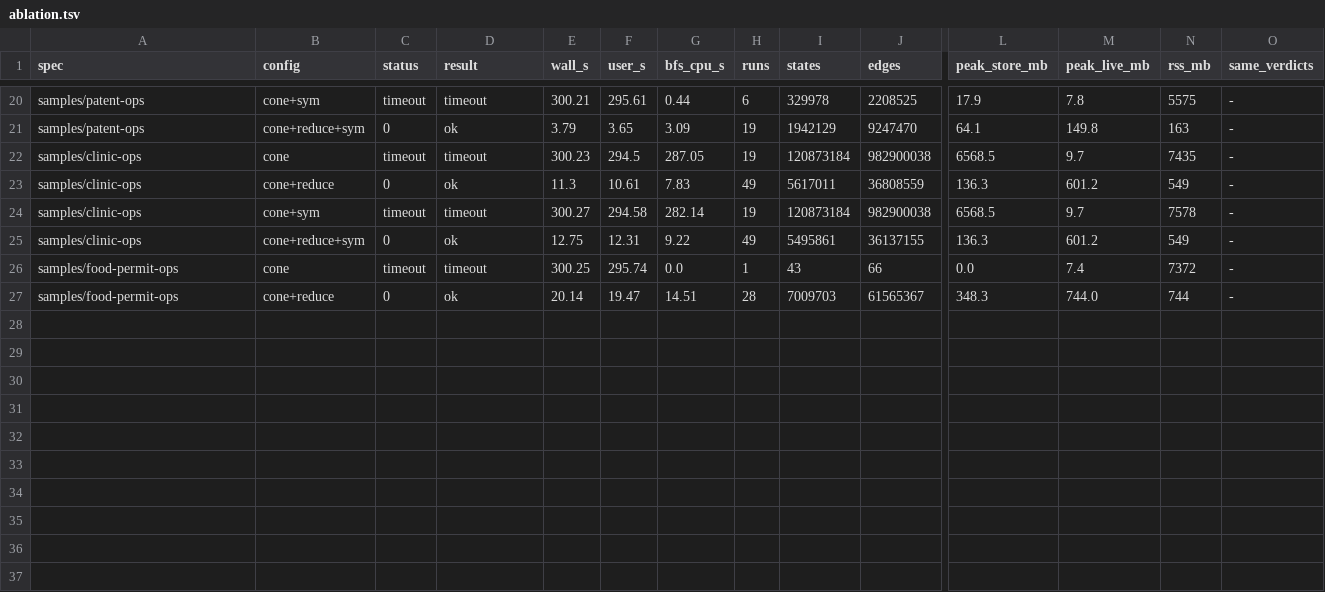
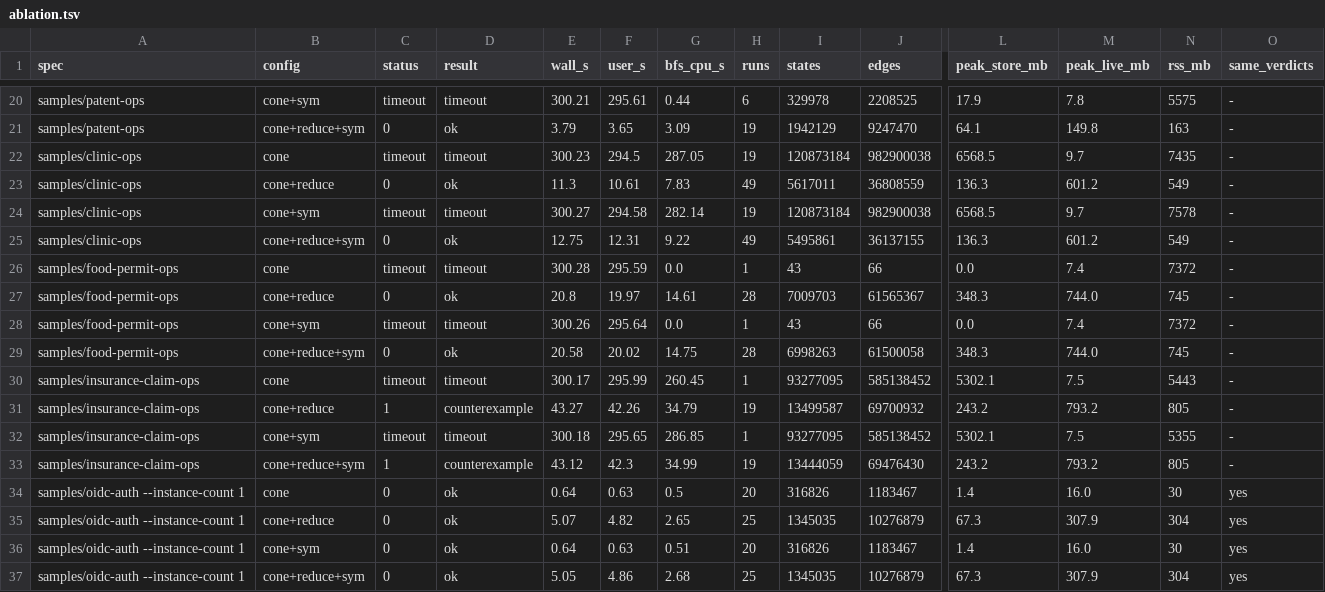
Before and after one commit to manji-0/rdra-ish-dsl, a TSV file: docs/paper/eval/data/ablation.tsv, drawn as a sheet; only a part is shown, gaps mark what is left out; rows hold the shown columns only; the diff names each change by its address in the sheet, - before the commit and + after, or states it on an @@ line.

```diff
--- a/docs/paper/eval/data/ablation.tsv
+++ b/docs/paper/eval/data/ablation.tsv
-E26 (wall_s): 300.25
+E26 (wall_s): 300.28
-F26 (user_s): 295.74
+F26 (user_s): 295.59
-E27 (wall_s): 20.14
+E27 (wall_s): 20.8
-F27 (user_s): 19.47
+F27 (user_s): 19.97
-G27 (bfs_cpu_s): 14.51
+G27 (bfs_cpu_s): 14.61
-N27 (rss_mb): 744
+N27 (rss_mb): 745
+row 28: samples/food-permit-ops | cone+sym | timeout | timeout | 300.26 | 295.64 | 0.0 | 1 | 43 | 66 | 0.0 | 7.4 | 7372 | -
+row 29: samples/food-permit-ops | cone+reduce+sym | 0 | ok | 20.58 | 20.02 | 14.75 | 28 | 6998263 | 61500058 | 348.3 | 744.0 | 745 | -
+row 30: samples/insurance-claim-ops | cone | timeout | timeout | 300.17 | 295.99 | 260.45 | 1 | 93277095 | 585138452 | 5302.1 | 7.5 | 5443 | -
+row 31: samples/insurance-claim-ops | cone+reduce | 1 | counterexample | 43.27 | 42.26 | 34.79 | 19 | 13499587 | 69700932 | 243.2 | 793.2 | 805 | -
+row 32: samples/insurance-claim-ops | cone+sym | timeout | timeout | 300.18 | 295.65 | 286.85 | 1 | 93277095 | 585138452 | 5302.1 | 7.5 | 5355 | -
+row 33: samples/insurance-claim-ops | cone+reduce+sym | 1 | counterexample | 43.12 | 42.3 | 34.99 | 19 | 13444059 | 69476430 | 243.2 | 793.2 | 805 | -
+row 34: samples/oidc-auth --instance-count 1 | cone | 0 | ok | 0.64 | 0.63 | 0.5 | 20 | 316826 | 1183467 | 1.4 | 16.0 | 30 | yes
+row 35: samples/oidc-auth --instance-count 1 | cone+reduce | 0 | ok | 5.07 | 4.82 | 2.65 | 25 | 1345035 | 10276879 | 67.3 | 307.9 | 304 | yes
+row 36: samples/oidc-auth --instance-count 1 | cone+sym | 0 | ok | 0.64 | 0.63 | 0.51 | 20 | 316826 | 1183467 | 1.4 | 16.0 | 30 | yes
+row 37: samples/oidc-auth --instance-count 1 | cone+reduce+sym | 0 | ok | 5.05 | 4.86 | 2.68 | 25 | 1345035 | 10276879 | 67.3 | 307.9 | 304 | yes
```
Also changed, not shown: 4 other files.
